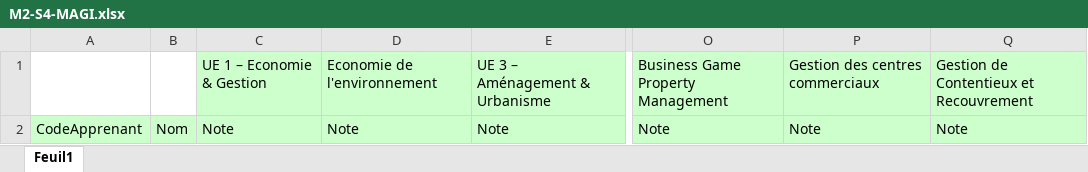
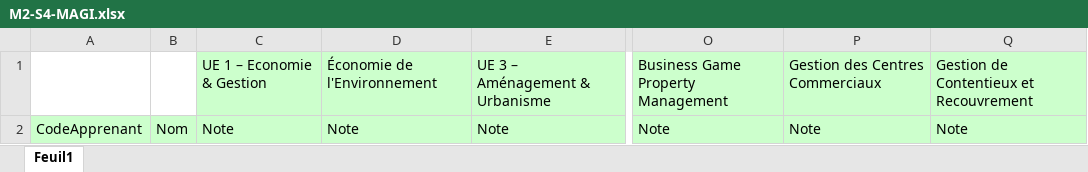
Before and after one commit to GithubESPI/backendBulletin, an Excel workbook: excel/M2-S4/M2-S4-MAGI.xlsx, sheet Feuil1, drawn as a sheet; only a part is shown, gaps mark what is left out; values as stored, in another font and other column widths than the file's, no borders; conditional formats not drawn; the diff names each change by its address in the sheet, - before the commit and + after, or states it on an @@ line.

```diff
--- a/excel/M2-S4/M2-S4-MAGI.xlsx (sheet Feuil1)
+++ b/excel/M2-S4/M2-S4-MAGI.xlsx (sheet Feuil1)
-D1: Economie de l'environnement
+D1: Économie de l'Environnement
-P1: Gestion des centres commerciaux
+P1: Gestion des Centres Commerciaux
```
Also changed, not shown: excel/M1-S1/M1-S1-MAGI.xlsx, excel/M2-S3/M2-S3-MAGI.xlsx, 42 other files.
